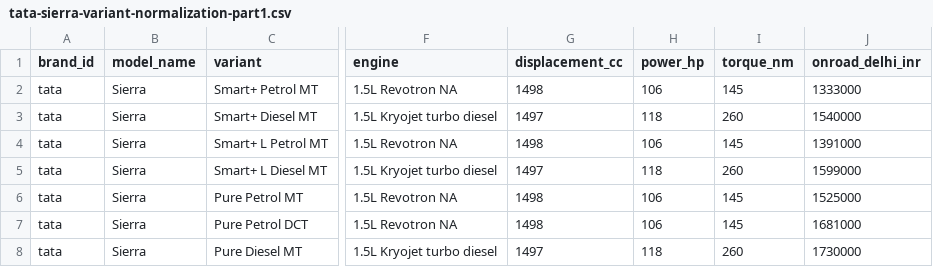
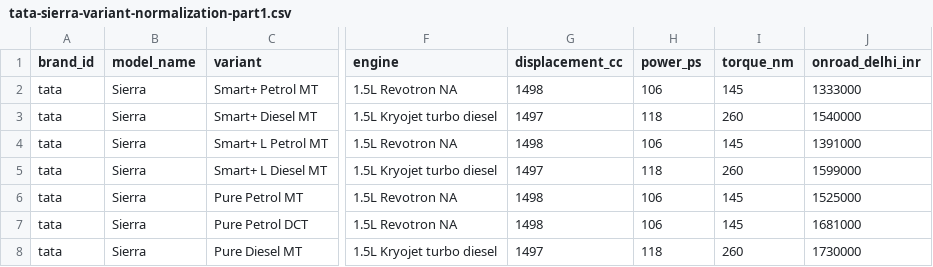
Before and after one commit to itrunks/motivo, a CSV file: data/tata-sierra-variant-normalization-part1.csv, drawn as a sheet; only a part is shown, gaps mark what is left out; the diff names each change by its address in the sheet, - before the commit and + after, or states it on an @@ line.

Commit message:
data: label Sierra engine output correctly as PS

```diff
--- a/data/tata-sierra-variant-normalization-part1.csv
+++ b/data/tata-sierra-variant-normalization-part1.csv
-H1: power_hp
+H1: power_ps
```
